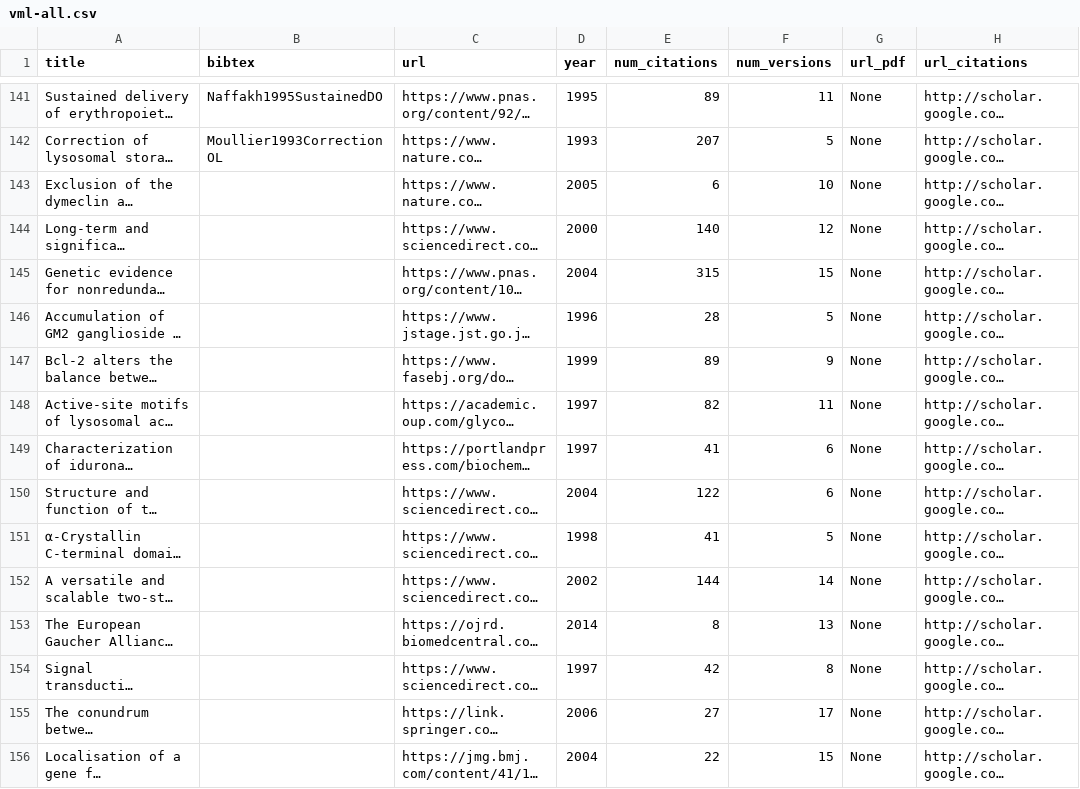
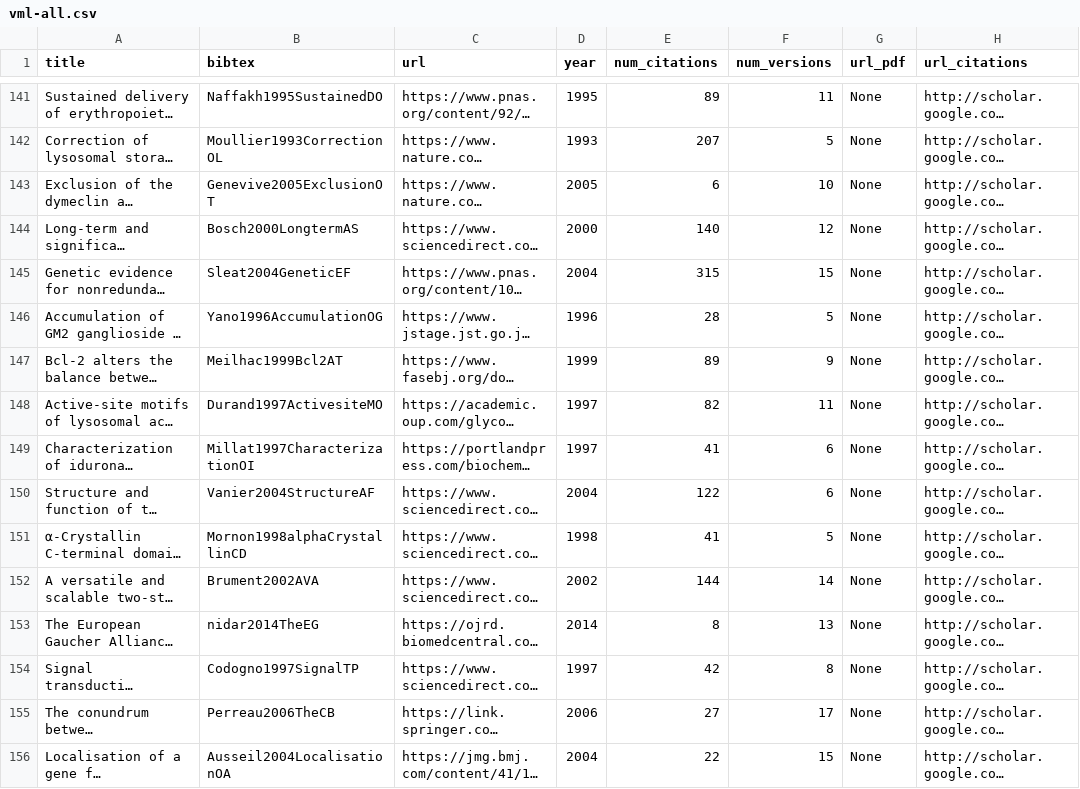
Before and after one commit to jmtrivial/publications-vml, a CSV file: vml-all.csv, drawn as a sheet; only a part is shown, gaps mark what is left out; long unchanged cells end in …; the diff covers the shown part only; the diff names each change by its address in the sheet, - before the commit and + after, or states it on an @@ line.

Commit message:
On continue d'ajouter les bibtex manquants

```diff
--- a/vml-all.csv
+++ b/vml-all.csv
-B143 (bibtex): (empty)
+B143 (bibtex): Genevive2005ExclusionOT
-B144 (bibtex): (empty)
+B144 (bibtex): Bosch2000LongtermAS
-B145 (bibtex): (empty)
+B145 (bibtex): Sleat2004GeneticEF
-B146 (bibtex): (empty)
+B146 (bibtex): Yano1996AccumulationOG
-B147 (bibtex): (empty)
+B147 (bibtex): Meilhac1999Bcl2AT
-B148 (bibtex): (empty)
+B148 (bibtex): Durand1997ActivesiteMO
-B149 (bibtex): (empty)
+B149 (bibtex): Millat1997CharacterizationOI
-B150 (bibtex): (empty)
+B150 (bibtex): Vanier2004StructureAF
-B151 (bibtex): (empty)
+B151 (bibtex): Mornon1998alphaCrystallinCD
-B152 (bibtex): (empty)
+B152 (bibtex): Brument2002AVA
-B153 (bibtex): (empty)
+B153 (bibtex): nidar2014TheEG
-B154 (bibtex): (empty)
+B154 (bibtex): Codogno1997SignalTP
-B155 (bibtex): (empty)
+B155 (bibtex): Perreau2006TheCB
-B156 (bibtex): (empty)
+B156 (bibtex): Ausseil2004LocalisationOA
```
Also changed, not shown: 26 edited cells elsewhere in this file, 1 other file.
